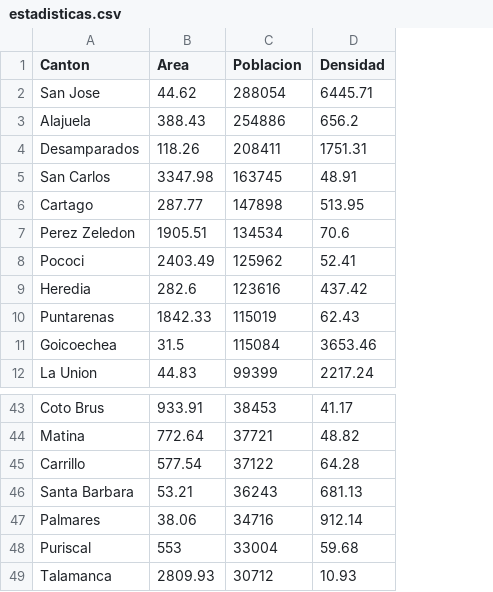
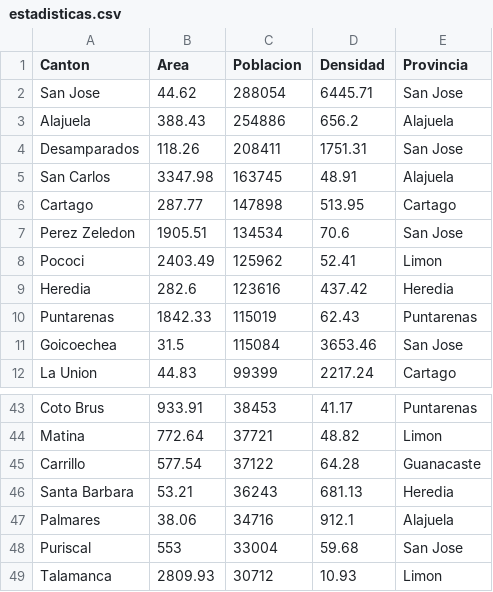
Before and after one commit to erumabo/Visualizacion-Tarea2, a CSV file: estadisticas.csv, drawn as a sheet; only a part is shown, gaps mark what is left out; the diff names each change by its address in the sheet, - before the commit and + after, or states it on an @@ line.

Commit message:
Agregado columna para provincia

```diff
--- a/estadisticas.csv
+++ b/estadisticas.csv
+column E (Provincia), rows 2-12: San Jose | Alajuela | San Jose | Alajuela | Cartago | San Jose | Limon | Heredia | Puntarenas | San Jose | Cartago; rows 43-49: Puntarenas | Limon | Guanacaste | Heredia | Alajuela | San Jose | Limon
-D47 (Densidad): 912.14
+D47 (Densidad): 912.1
```
